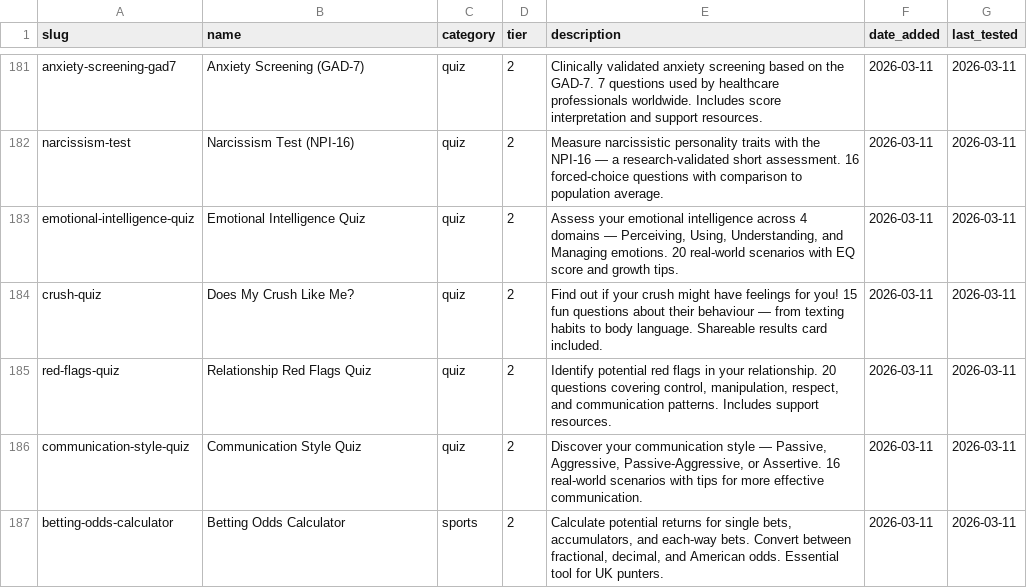
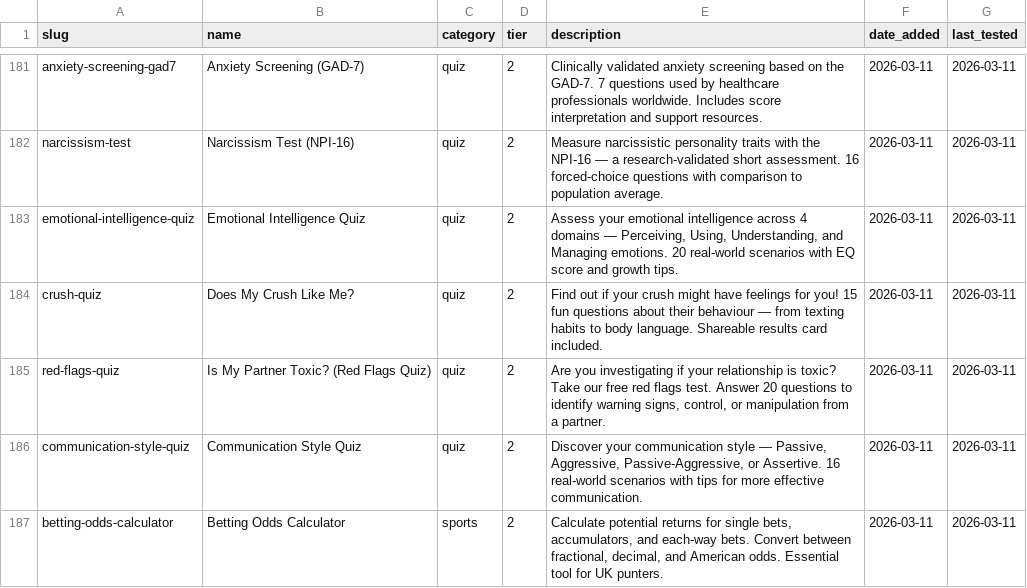
Before and after one commit to LZECOMHUE/mykit-tools, a CSV file: tool-inventory.csv, drawn as a sheet; only a part is shown, gaps mark what is left out.

Commit message:
Update tools and fixes

```diff
--- a/tool-inventory.csv
+++ b/tool-inventory.csv
@@ -184,3 +184,3 @@ emotional-intelligence-quiz,Emotional Intelligence Quiz,quiz,2,"Assess your emot
 crush-quiz,Does My Crush Like Me?,quiz,2,Find out if your crush might have feelings for you! 15 fun questions about their behaviour — from texting habits to body language. Shareable results card included.,2026-03-11,2026-03-11
-red-flags-quiz,Relationship Red Flags Quiz,quiz,2,"Identify potential red flags in your relationship. 20 questions covering control, manipulation, respect, and communication patterns. Includes support resources.",2026-03-11,2026-03-11
+red-flags-quiz,Is My Partner Toxic? (Red Flags Quiz),quiz,2,"Are you investigating if your relationship is toxic? Take our free red flags test. Answer 20 questions to identify warning signs, control, or manipulation from a partner.",2026-03-11,2026-03-11
 communication-style-quiz,Communication Style Quiz,quiz,2,"Discover your communication style — Passive, Aggressive, Passive-Aggressive, or Assertive. 16 real-world scenarios with tips for more effective communication.",2026-03-11,2026-03-11
```
Also changed, not shown: 1 other file.
